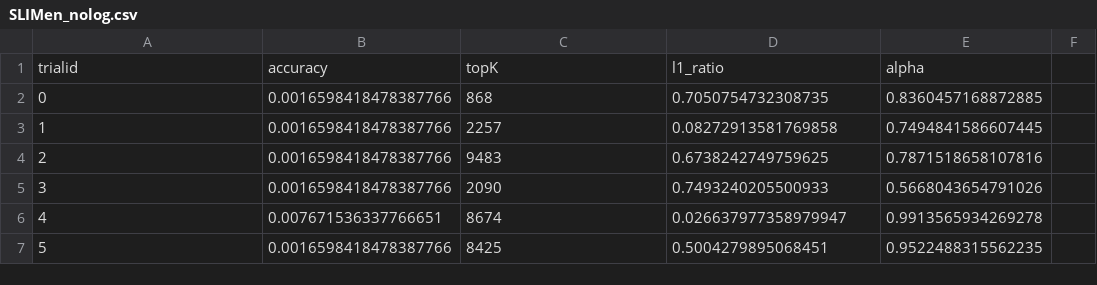
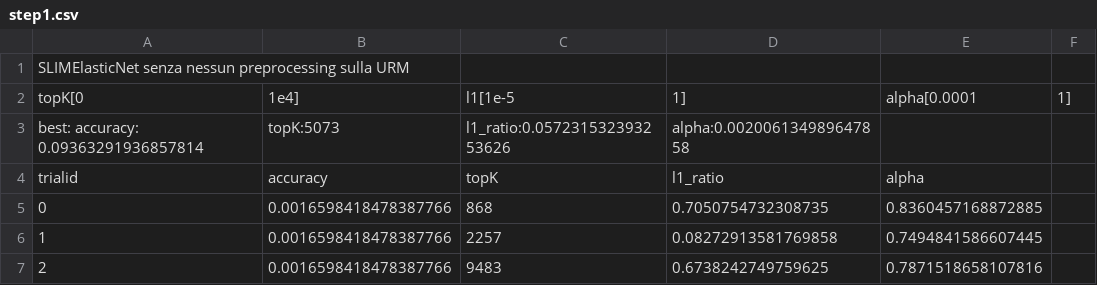
Before and after one commit to FrancescoZanella/RecSystems, a CSV file: MyTuning/SLIM/step1.csv (was MyTuning/SLIMen_nolog.csv), drawn as a sheet; only a part is shown; the shorter side is filled out with more unchanged rows; the diff names each change by its address in the sheet, - before the commit and + after, or states it on an @@ line.

Commit message:
Update and rename MyTuning/SLIMen_nolog.csv to MyTuning/SLIM/step1.csv
fix

```diff
--- a/MyTuning/SLIMen_nolog.csv
+++ b/MyTuning/SLIM/step1.csv
+row 1: SLIMElasticNet senza nessun preprocessing sulla URM
+row 2: topK[0 | 1e4] | l1[1e-5 | 1] | alpha[0.0001 | 1]
+row 3: best: accuracy: 0.09363291936857814 | topK:5073 | l1_ratio:0.057231532393253626 | alpha:0.002006134989647858
```
